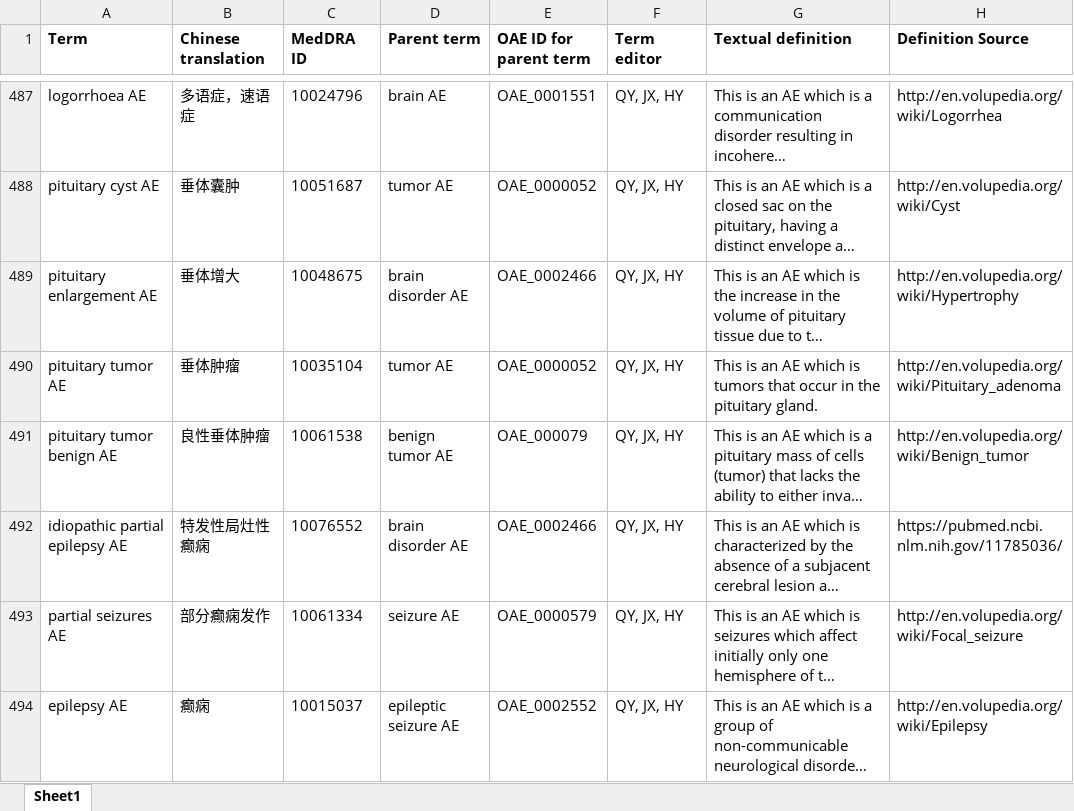
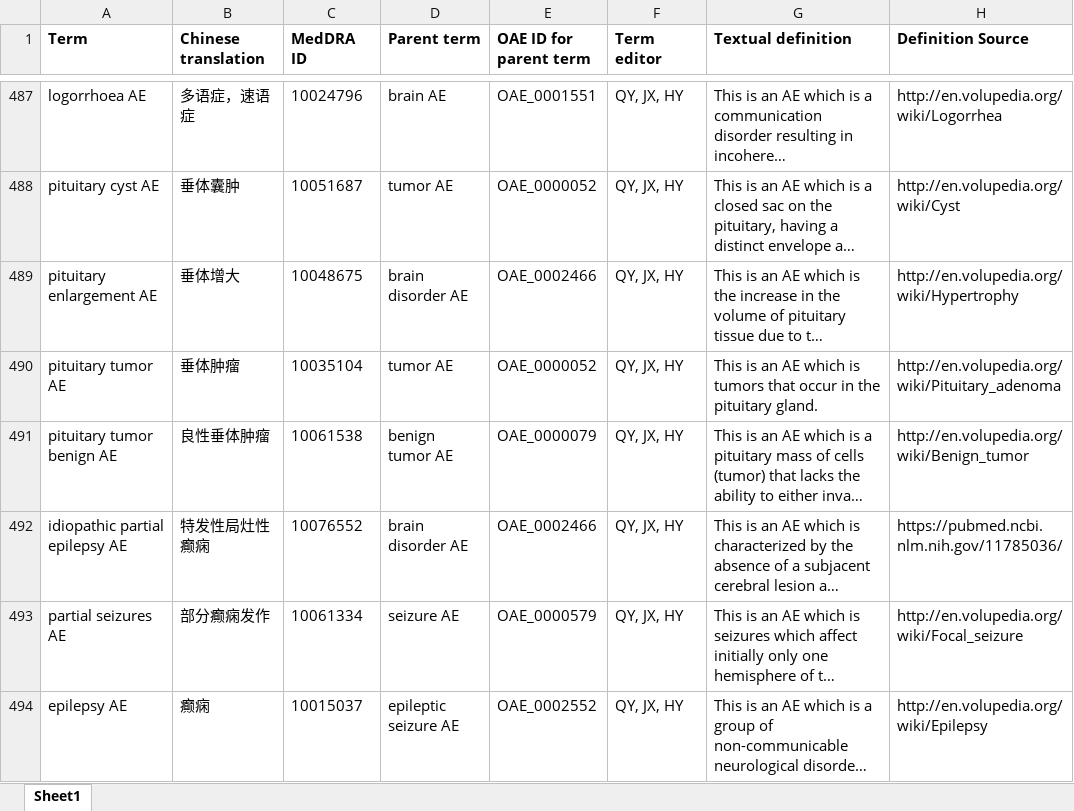
Before and after one commit to OAE-ontology/OAE, an Excel workbook: src/Ontorat/Terms_to_add_OAE_2022.xlsx, sheet Sheet1, drawn as a sheet; only a part is shown, gaps mark what is left out; long unchanged cells end in …; values as stored, in another font and other column widths than the file's, no borders; the diff names each change by its address in the sheet, - before the commit and + after, or states it on an @@ line.

Commit message:
Update Terms_to_add_OAE_2022.xlsx
OAE_000079, should be OAE_0000079.. Changed.

```diff
--- a/src/Ontorat/Terms_to_add_OAE_2022.xlsx (sheet Sheet1)
+++ b/src/Ontorat/Terms_to_add_OAE_2022.xlsx (sheet Sheet1)
-E491 (OAE ID for parent term): OAE_000079
+E491 (OAE ID for parent term): OAE_0000079
```
